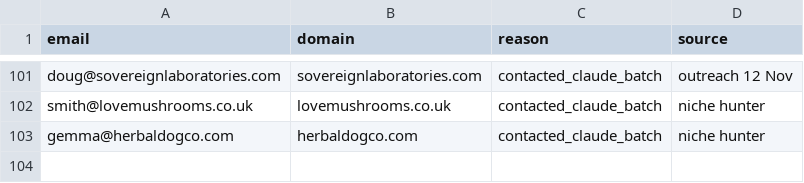
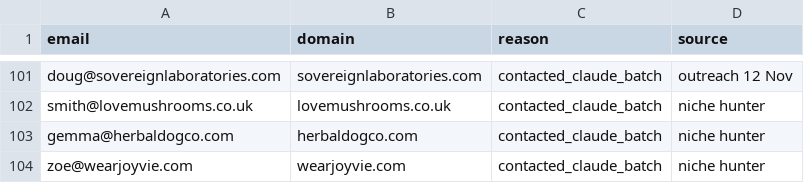
Before and after one commit to contactsalehinahmedpolin-collab/sapphire-brain, a CSV file: pipeline/do_not_contact.csv, drawn as a sheet; only a part is shown, gaps mark what is left out.

```diff
--- a/pipeline/do_not_contact.csv
+++ b/pipeline/do_not_contact.csv
@@ -103 +103,2 @@ smith@lovemushrooms.co.uk,lovemushrooms.co.uk,contacted_claude_batch,niche hunte
 gemma@herbaldogco.com,herbaldogco.com,contacted_claude_batch,niche hunter
+zoe@wearjoyvie.com,wearjoyvie.com,contacted_claude_batch,niche hunter
```
Also changed, not shown: 2 other files.
